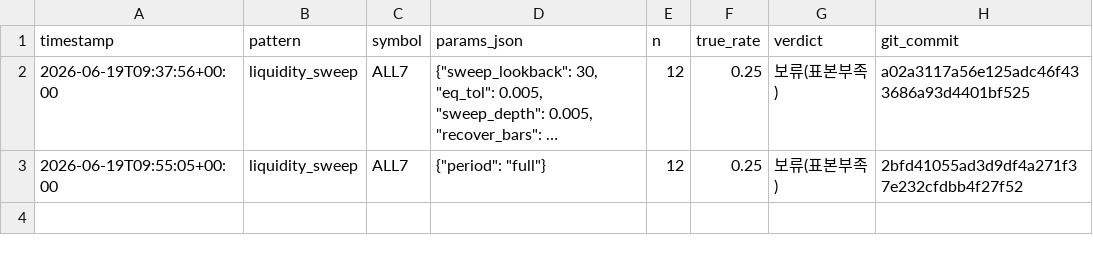
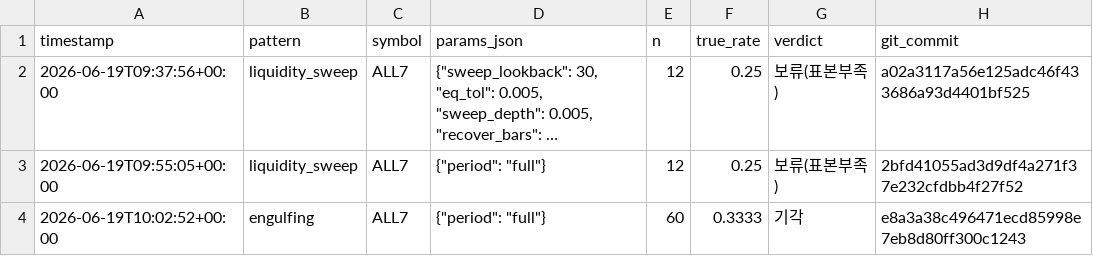
Before and after one commit to bbabaq1-rgb/crypto-pattern-backtest, a CSV file: research_log.csv, drawn as a sheet; long unchanged cells end in ….

```diff
--- a/research_log.csv
+++ b/research_log.csv
@@ -3 +3,2 @@
 2026-06-19T09:55:05+00:00,liquidity_sweep,ALL7,"{""period"": ""full""}",12,0.25,보류(표본부족),2bfd41055ad3d9df4a271f37e232cfdbb4f27f52
+2026-06-19T10:02:52+00:00,engulfing,ALL7,"{""period"": ""full""}",60,0.3333,기각,e8a3a38c496471ecd85998e7eb8d80ff300c1243
```
Also changed, not shown: 3 other files.
